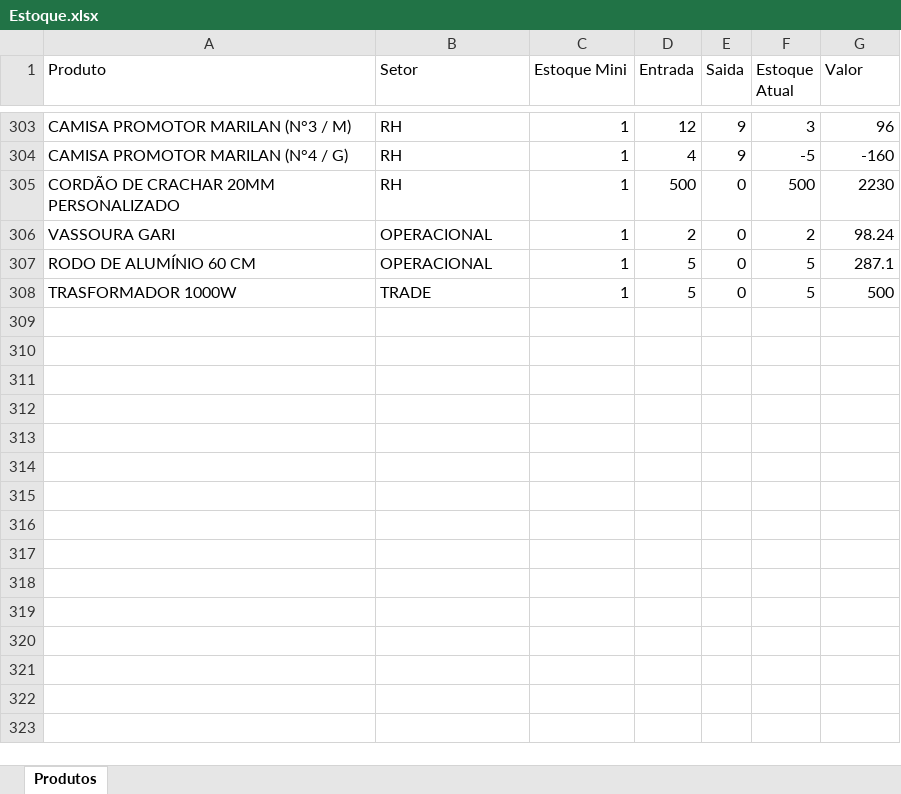
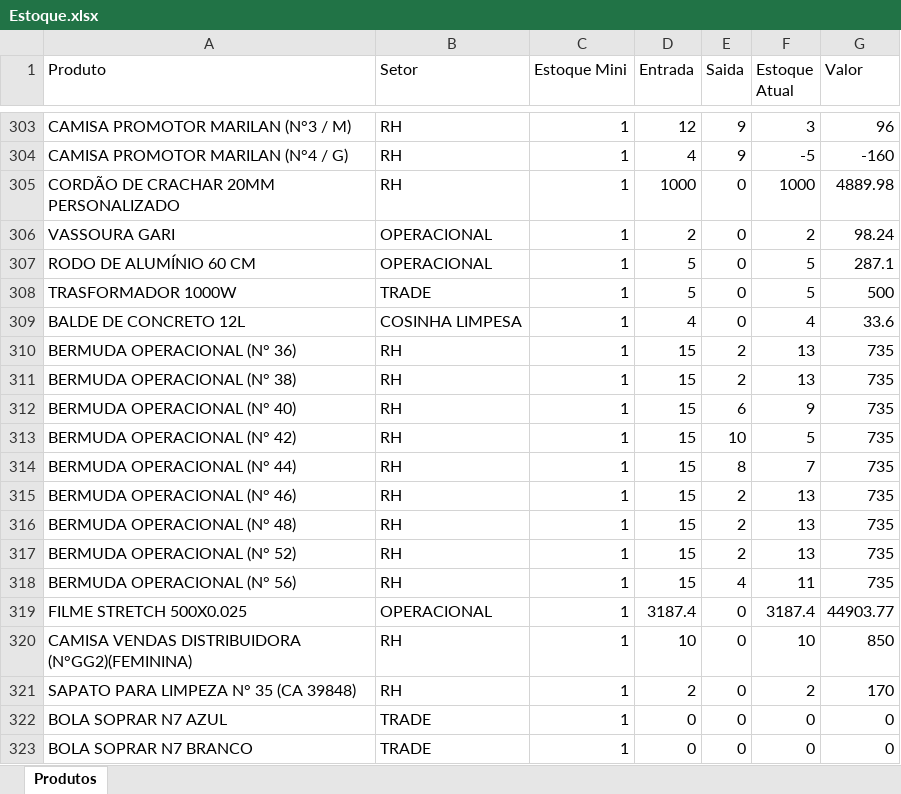
Before and after one commit to ismailergregorio/Estoque_Master, an Excel workbook: ajustador_da_tabela_de_dados/001/Estoque.xlsx, sheet Produtos, drawn as a sheet; only a part is shown, gaps mark what is left out; values as stored, in another font and other column widths than the file's, no borders; the diff covers the shown part only; the diff names each change by its address in the sheet, - before the commit and + after, or states it on an @@ line.

```diff
--- a/ajustador_da_tabela_de_dados/001/Estoque.xlsx (sheet Produtos)
+++ b/ajustador_da_tabela_de_dados/001/Estoque.xlsx (sheet Produtos)
-D305 (Entrada): 500
+D305 (Entrada): 1000
-F305 (Estoque Atual): 500
+F305 (Estoque Atual): 1000
-G305 (Valor): 2230
+G305 (Valor): 4889.98
+row 309: BALDE DE CONCRETO 12L | COSINHA LIMPESA | 1 | 4 | 0 | 4 | 33.6
+row 310: BERMUDA OPERACIONAL (N° 36) | RH | 1 | 15 | 2 | 13 | 735
+row 311: BERMUDA OPERACIONAL (N° 38) | RH | 1 | 15 | 2 | 13 | 735
+row 312: BERMUDA OPERACIONAL (N° 40) | RH | 1 | 15 | 6 | 9 | 735
+row 313: BERMUDA OPERACIONAL (N° 42) | RH | 1 | 15 | 10 | 5 | 735
+row 314: BERMUDA OPERACIONAL (N° 44) | RH | 1 | 15 | 8 | 7 | 735
+row 315: BERMUDA OPERACIONAL (N° 46) | RH | 1 | 15 | 2 | 13 | 735
+row 316: BERMUDA OPERACIONAL (N° 48) | RH | 1 | 15 | 2 | 13 | 735
+row 317: BERMUDA OPERACIONAL (N° 52) | RH | 1 | 15 | 2 | 13 | 735
+row 318: BERMUDA OPERACIONAL (N° 56) | RH | 1 | 15 | 4 | 11 | 735
+row 319: FILME STRETCH 500X0.025 | OPERACIONAL | 1 | 3187.4 | 0 | 3187.4 | 44903.77
+row 320: CAMISA VENDAS DISTRIBUIDORA (N°GG2)(FEMININA) | RH | 1 | 10 | 0 | 10 | 850
+row 321: SAPATO PARA LIMPEZA N° 35 (CA 39848) | RH | 1 | 2 | 0 | 2 | 170
+row 322: BOLA SOPRAR N7 AZUL | TRADE | 1 | 0 | 0 | 0 | 0
+row 323: BOLA SOPRAR N7 BRANCO | TRADE | 1 | 0 | 0 | 0 | 0
```
Also changed, not shown: 11 added rows and 388 edited cells elsewhere in this sheet, ajustador_da_tabela_de_dados/001/CADASTRO.xlsx, ajustador_da_tabela_de_dados/001/Cadastro Fornecedor.xlsx, 7 other files.
